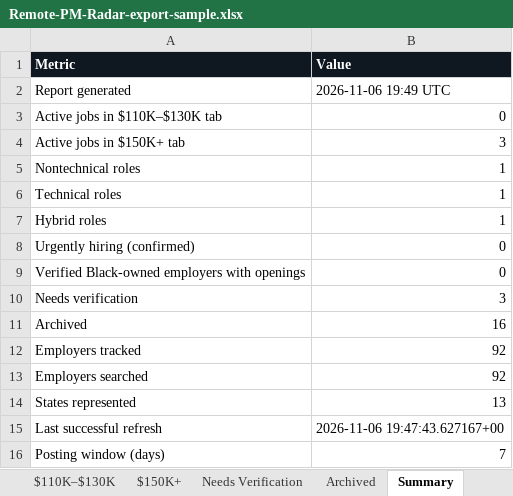
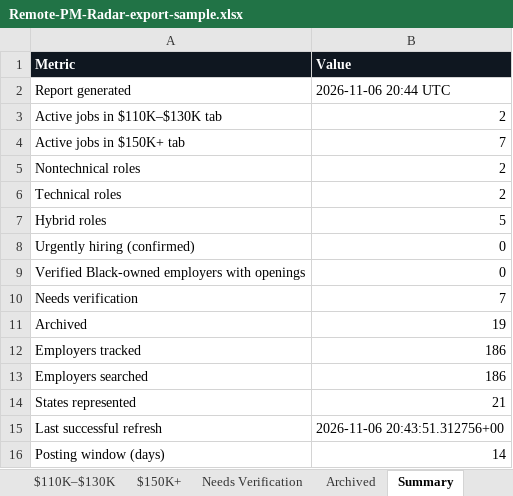
Before and after one commit to jeaninek74/remote-pm-radar, an Excel workbook: Remote-PM-Radar-export-sample.xlsx, sheet Summary, drawn as a sheet; values as stored, in another font and other column widths than the file's, no borders; the diff names each change by its address in the sheet, - before the commit and + after, or states it on an @@ line.

```diff
--- a/Remote-PM-Radar-export-sample.xlsx (sheet Summary)
+++ b/Remote-PM-Radar-export-sample.xlsx (sheet Summary)
-B2 (Value): 2026-11-06 19:49 UTC
+B2 (Value): 2026-11-06 20:44 UTC
-B3 (Value): 0
+B3 (Value): 2
-B4 (Value): 3
+B4 (Value): 7
-B5:B6 (Value): 1
+B5:B6 (Value): 2
-B7 (Value): 1
+B7 (Value): 5
-B10 (Value): 3
+B10 (Value): 7
-B11 (Value): 16
+B11 (Value): 19
-B12:B13 (Value): 92
+B12:B13 (Value): 186
-B14 (Value): 13
+B14 (Value): 21
-B15 (Value): 2026-11-06 19:47:43.627167+00
+B15 (Value): 2026-11-06 20:43:51.312756+00
-B16 (Value): 7
+B16 (Value): 14
```
Also changed, not shown: sheet Employer Database, sheet Archived, sheet Needs Verification, sheet $150K+, sheet Refresh History, sheet $110K–$130K, 20 other files.
